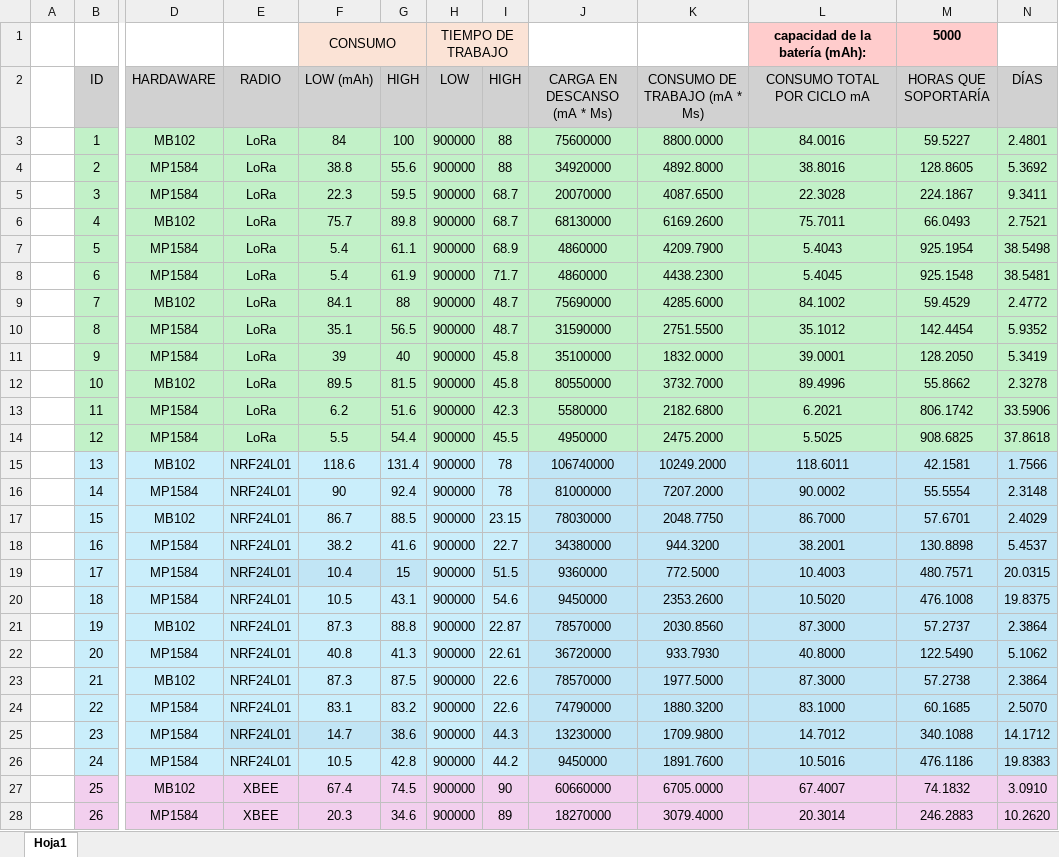
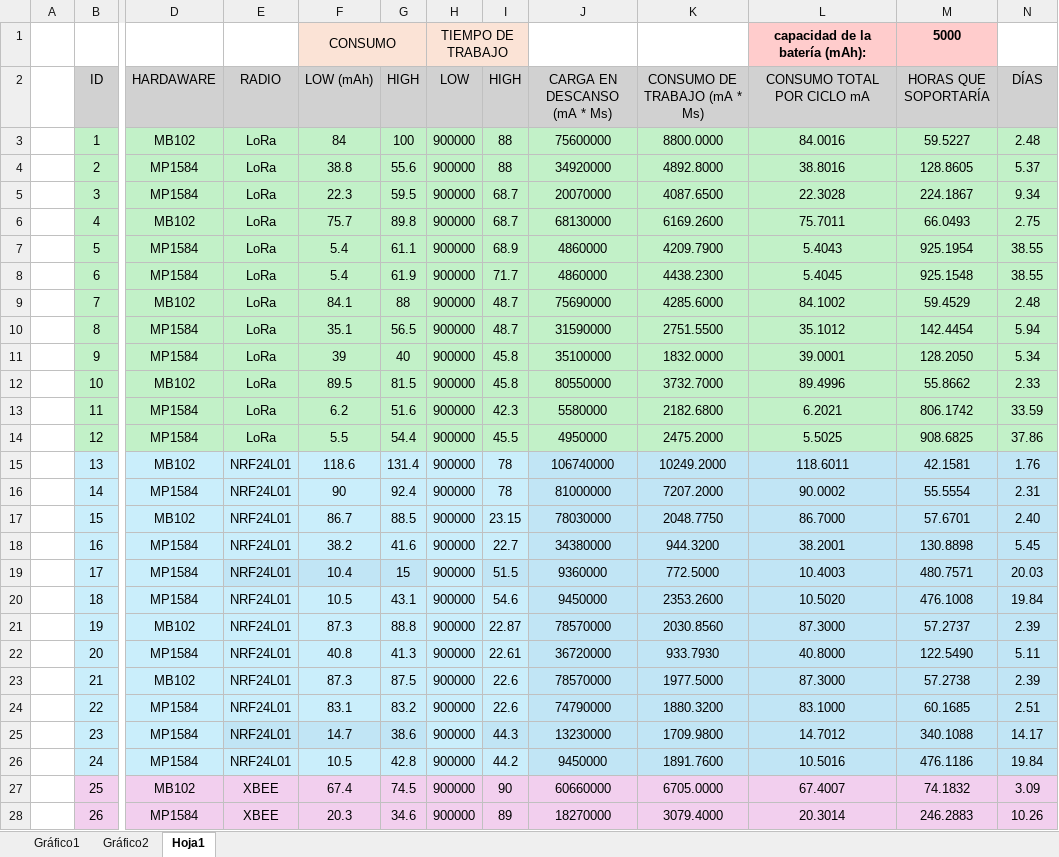
Before and after one commit to FranciscoRos/SolucionesEnergeticasParaWSN, an Excel workbook: CUADRO DE PRUEBAS.xlsx, sheet Hoja1, drawn as a sheet; only a part is shown, gaps mark what is left out; values as stored, in another font and other column widths than the file's, no borders; charts and pictures not drawn; the diff covers the shown part only; the diff names each change by its address in the sheet, - before the commit and + after, or states it on an @@ line.

Commit message:
subiendo cambios a las gráficas

```diff
--- a/CUADRO DE PRUEBAS.xlsx (sheet Hoja1)
+++ b/CUADRO DE PRUEBAS.xlsx (sheet Hoja1)
+sheet tab: Gráfico1
+sheet tab: Gráfico2
-N3 (DÍAS): 2.4801
+N3 (DÍAS): 2.48
-N4 (DÍAS): 5.3692
+N4 (DÍAS): 5.37
-N5 (DÍAS): 9.3411
+N5 (DÍAS): 9.34
-N6 (DÍAS): 2.7521
+N6 (DÍAS): 2.75
-N7 (DÍAS): 38.5498
+N7 (DÍAS): 38.55
-N8 (DÍAS): 38.5481
+N8 (DÍAS): 38.55
-N9 (DÍAS): 2.4772
+N9 (DÍAS): 2.48
-N10 (DÍAS): 5.9352
+N10 (DÍAS): 5.94
-N11 (DÍAS): 5.3419
+N11 (DÍAS): 5.34
-N12 (DÍAS): 2.3278
+N12 (DÍAS): 2.33
-N13 (DÍAS): 33.5906
+N13 (DÍAS): 33.59
-N14 (DÍAS): 37.8618
+N14 (DÍAS): 37.86
-N15 (DÍAS): 1.7566
+N15 (DÍAS): 1.76
-N16 (DÍAS): 2.3148
+N16 (DÍAS): 2.31
-N17 (DÍAS): 2.4029
+N17 (DÍAS): 2.40
-N18 (DÍAS): 5.4537
+N18 (DÍAS): 5.45
-N19 (DÍAS): 20.0315
+N19 (DÍAS): 20.03
-N20 (DÍAS): 19.8375
+N20 (DÍAS): 19.84
-N21 (DÍAS): 2.3864
+N21 (DÍAS): 2.39
-N22 (DÍAS): 5.1062
+N22 (DÍAS): 5.11
-N23 (DÍAS): 2.3864
+N23 (DÍAS): 2.39
-N24 (DÍAS): 2.5070
+N24 (DÍAS): 2.51
-N25 (DÍAS): 14.1712
+N25 (DÍAS): 14.17
-N26 (DÍAS): 19.8383
+N26 (DÍAS): 19.84
-N27 (DÍAS): 3.0910
+N27 (DÍAS): 3.09
-N28 (DÍAS): 10.2620
+N28 (DÍAS): 10.26
```
Also changed, not shown: 10 edited cells elsewhere in this sheet, charts or pictures.
